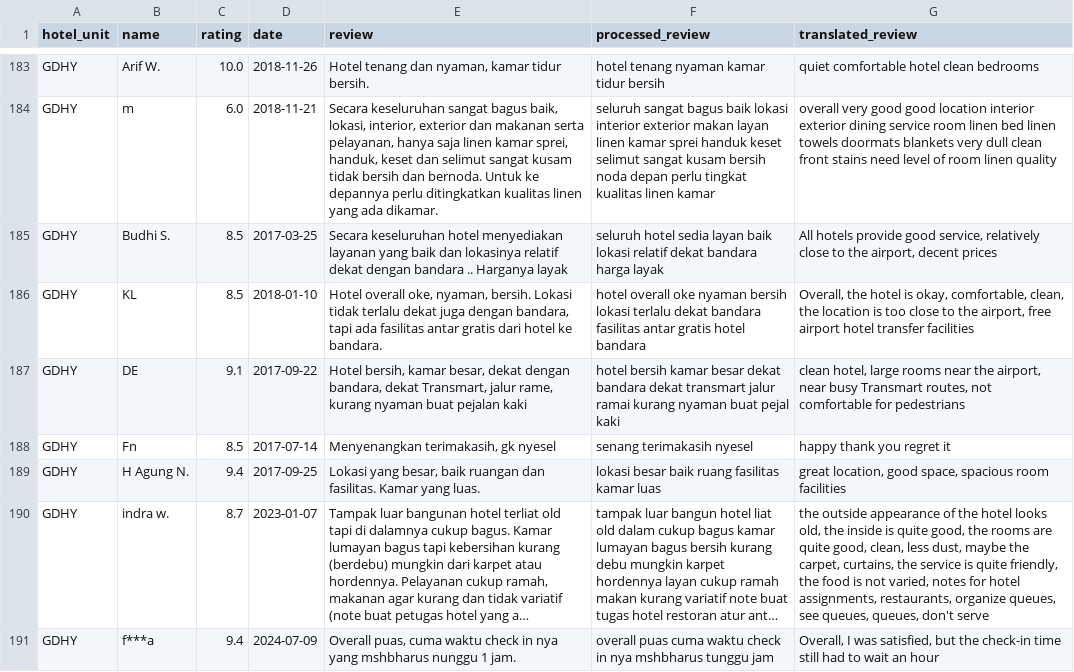
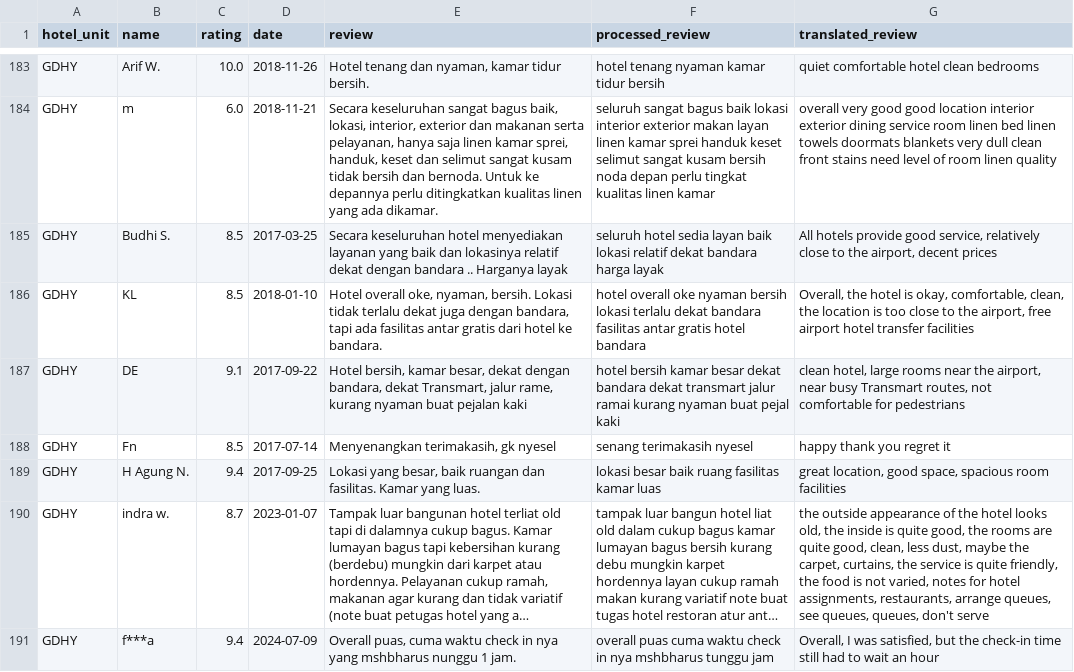
Before and after one commit to RicardhoGunawan/sentiment-analysis-system, a CSV file: app/static/uploads/evaluations/gdhy/translated_test.csv, drawn as a sheet; only a part is shown, gaps mark what is left out; long unchanged cells end in …; the diff covers the shown part only; the diff names each change by its address in the sheet, - before the commit and + after, or states it on an @@ line.

```diff
--- a/app/static/uploads/evaluations/gdhy/translated_test.csv
+++ b/app/static/uploads/evaluations/gdhy/translated_test.csv
-G190 (translated_review): …assignments, restaurants, organize queues, see…
+G190 (translated_review): …assignments, restaurants, arrange queues, see…
```
Also changed, not shown: 19 edited cells elsewhere in this file, app/static/uploads/evaluations/gdhy/translated_train.csv, 4 other files.
